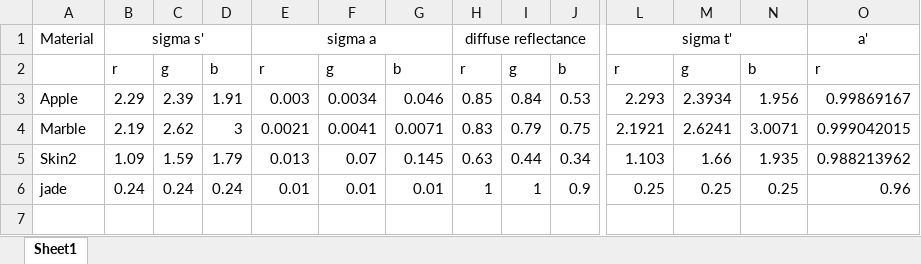
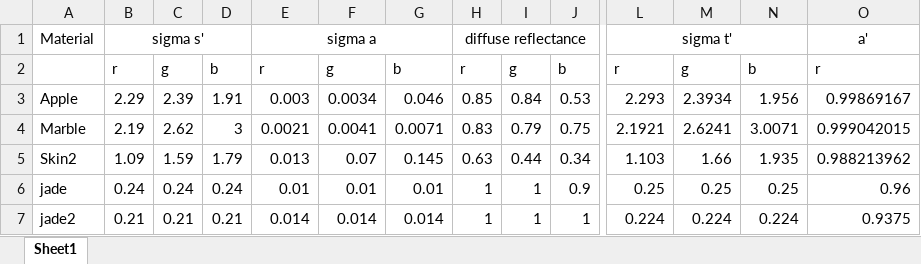
Before and after one commit to thomation/games101, an Excel workbook: FinalProject/material.xlsx, sheet Sheet1, drawn as a sheet; only a part is shown, gaps mark what is left out; values as stored, in another font and other column widths than the file's, no borders; rows hold the shown columns only; the diff names each change by its address in the sheet, - before the commit and + after, or states it on an @@ line.

Commit message:
add jade2

```diff
--- a/FinalProject/material.xlsx (sheet Sheet1)
+++ b/FinalProject/material.xlsx (sheet Sheet1)
+row 7: jade2 | 0.21 | 0.21 | 0.21 | 0.014 | 0.014 | 0.014 | 1 | 1 | 1 | 0.224 | 0.224 | 0.224 | 0.9375
```
Also changed, not shown: 4 other files.
